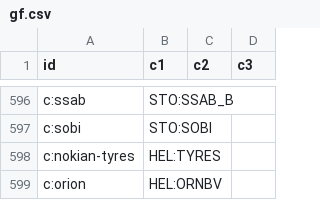
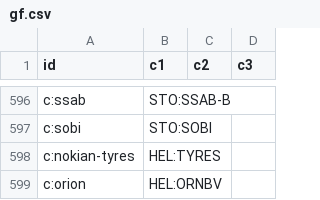
Before and after one commit to n7497nbtjh-crypto/Bourse, a CSV file: cf/site/data/gf.csv, drawn as a sheet; only a part is shown, gaps mark what is left out; the diff covers the shown part only; the diff names each change by its address in the sheet, - before the commit and + after, or states it on an @@ line.

```diff
--- a/cf/site/data/gf.csv
+++ b/cf/site/data/gf.csv
-B596 (c1): STO:SSAB_B
+B596 (c1): STO:SSAB-B
```
Also changed, not shown: 34 edited cells elsewhere in this file, 1 other file.
